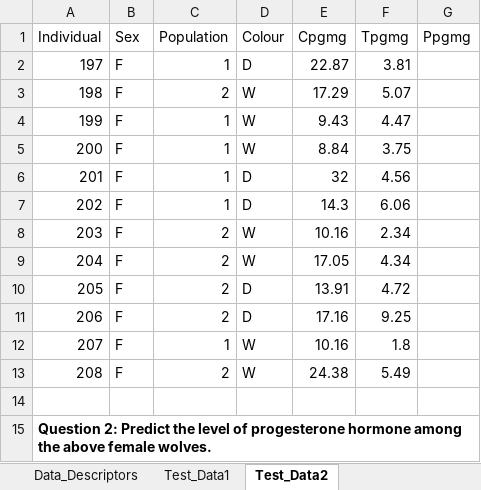
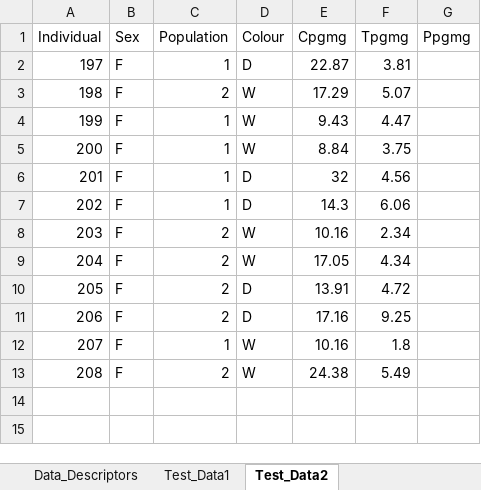
Before and after one commit to RemmyBisimbeko/Data-Science, an Excel workbook: Data Sets/Wolf_Hormones.xlsx, sheet Test_Data2, drawn as a sheet; values as stored, in another font and other column widths than the file's, no borders; the diff names each change by its address in the sheet, - before the commit and + after, or states it on an @@ line.

```diff
--- a/Data Sets/Wolf_Hormones.xlsx (sheet Test_Data2)
+++ b/Data Sets/Wolf_Hormones.xlsx (sheet Test_Data2)
-row 14: (empty)
-row 15: Question 2: Predict the level of progesterone hormone among the above female wolves.
```
Also changed, not shown: sheet Test_Data1, 4 other files.
